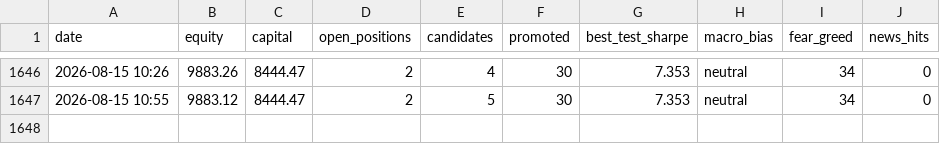
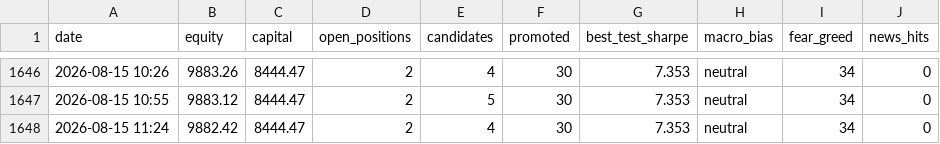
Before and after one commit to Salutelamort/crypto-trading-bot, a CSV file: TRACK_RECORD.csv, drawn as a sheet; only a part is shown, gaps mark what is left out; the diff names each change by its address in the sheet, - before the commit and + after, or states it on an @@ line.

```diff
--- a/TRACK_RECORD.csv
+++ b/TRACK_RECORD.csv
+row 1648: 2026-08-15 11:24 | 9882.42 | 8444.47 | 2 | 4 | 30 | 7.353 | neutral | 34 | 0
```
Also changed, not shown: 1 other file.
